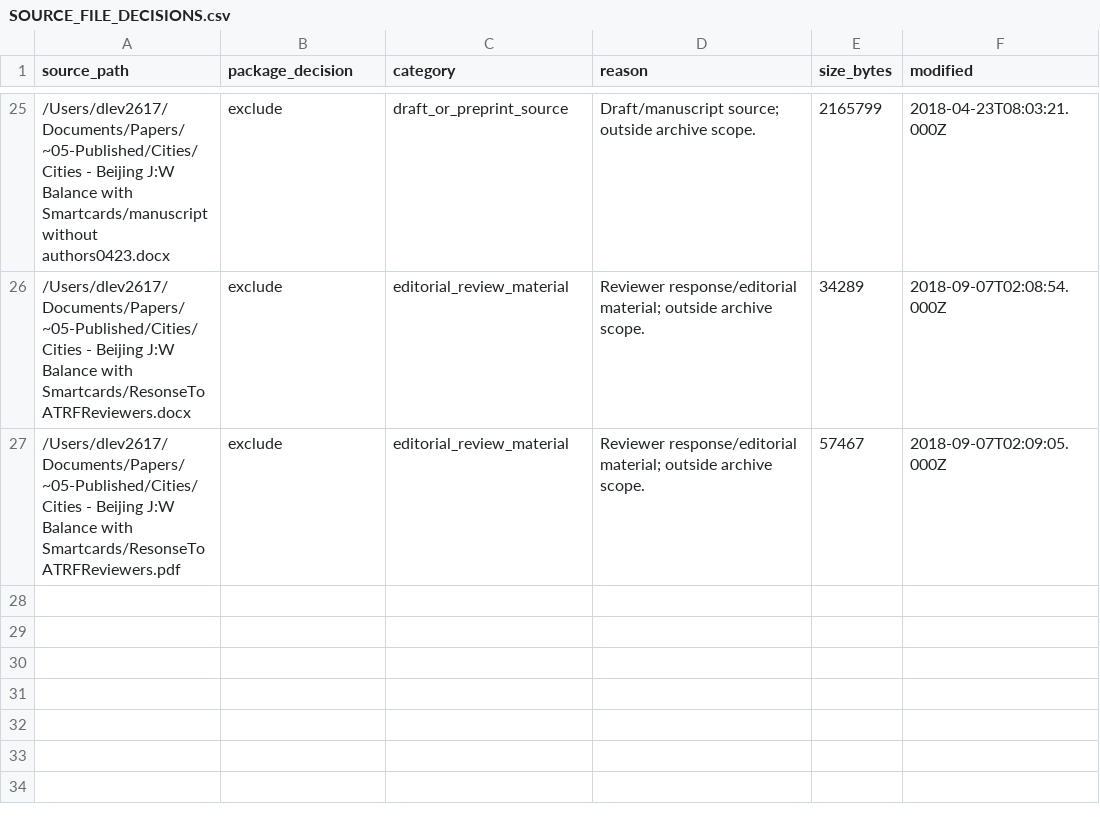
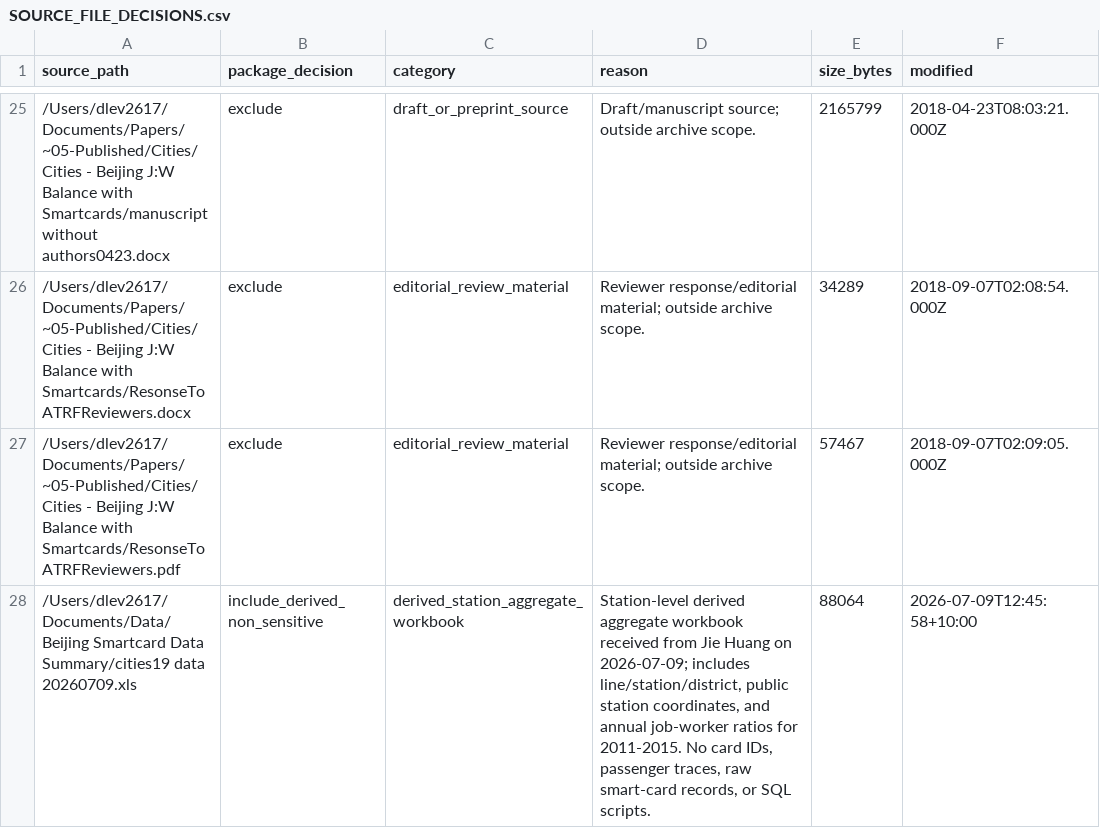
Before and after one commit to dlevinson/paper-2019-10-job-worker-spatial-dynamics-in-beijing-insights-from-smart-card-data, a CSV file: metadata/SOURCE_FILE_DECISIONS.csv, drawn as a sheet; only a part is shown, gaps mark what is left out; the diff names each change by its address in the sheet, - before the commit and + after, or states it on an @@ line.

```diff
--- a/metadata/SOURCE_FILE_DECISIONS.csv
+++ b/metadata/SOURCE_FILE_DECISIONS.csv
+row 28: /Users/dlev2617/Documents/Data/Beijing Smartcard Data Summary/cities19 data 20260709.xls | include_derived_non_sensitive | derived_station_aggregate_workbook | Station-level derived aggregate workbook received from Jie Huang on 2026-07-09; includes line/station/district, public station coordinates, and annual job-worker ratios for 2011-2015. No card IDs, passenger traces, raw smart-card records, or SQL scripts. | 88064 | 2026-07-09T12:45:58+10:00
```
Also changed, not shown: PACKAGE_MANIFEST.csv, metadata/PACKAGE_FILE_MANIFEST.csv, 7 other files.
